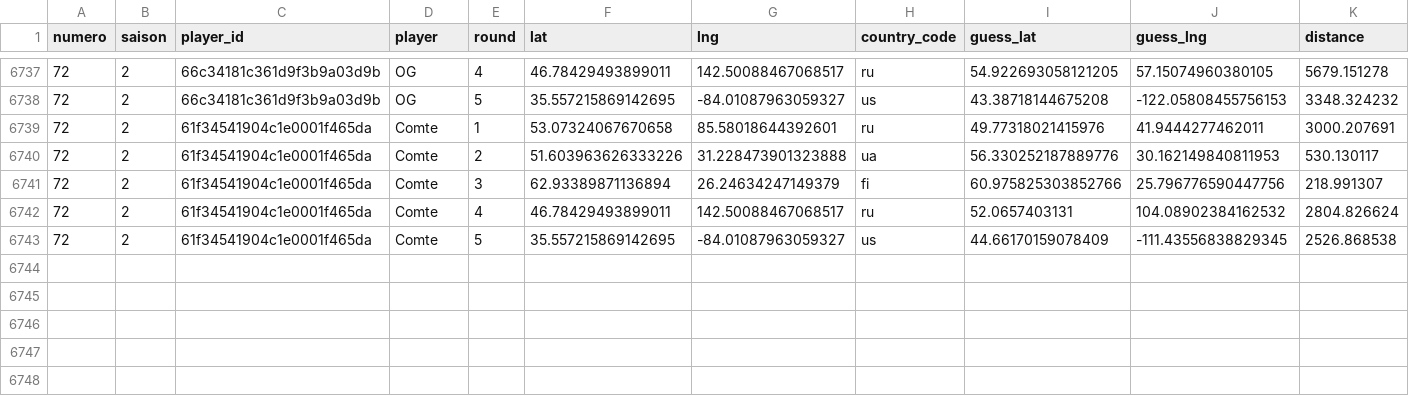
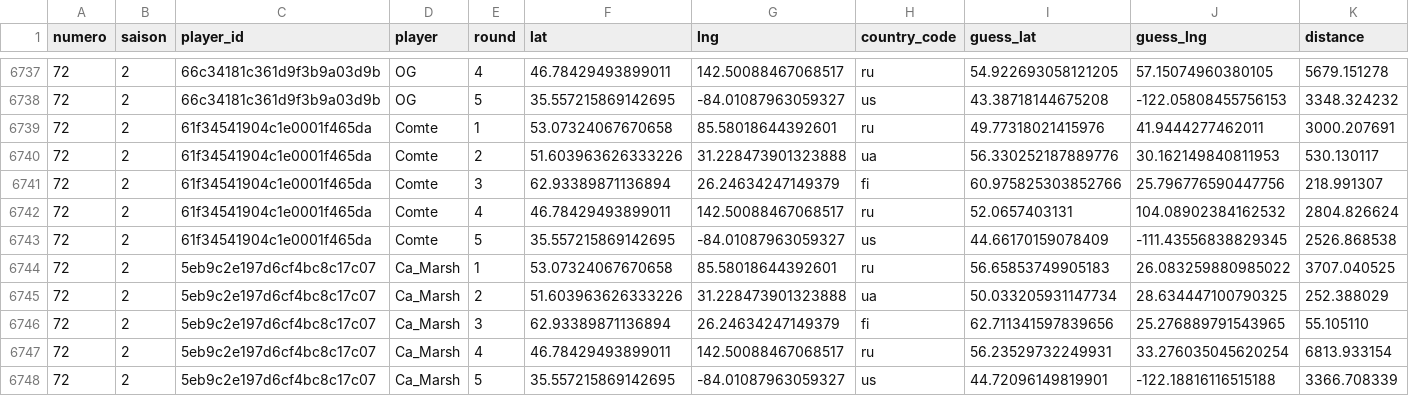
Before and after one commit to ComteUnderscoreL/geostats, a TSV file: data/rounds.tsv, drawn as a sheet; only a part is shown, gaps mark what is left out.

```diff
--- a/data/rounds.tsv
+++ b/data/rounds.tsv
@@ -6743 +6743,6 @@ numero	saison	player_id	player	round	lat	lng	country_code	guess_lat	guess_lng	di
 72	2	61f34541904c1e0001f465da	Comte	5	35.557215869142695	-84.01087963059327	us	44.66170159078409	-111.43556838829345	2526.868538
+72	2	5eb9c2e197d6cf4bc8c17c07	Ca_Marsh	1	53.07324067670658	85.58018644392601	ru	56.65853749905183	26.083259880985022	3707.040525
+72	2	5eb9c2e197d6cf4bc8c17c07	Ca_Marsh	2	51.603963626333226	31.228473901323888	ua	50.033205931147734	28.634447100790325	252.388029
+72	2	5eb9c2e197d6cf4bc8c17c07	Ca_Marsh	3	62.93389871136894	26.24634247149379	fi	62.711341597839656	25.276889791543965	55.105110
+72	2	5eb9c2e197d6cf4bc8c17c07	Ca_Marsh	4	46.78429493899011	142.50088467068517	ru	56.23529732249931	33.276035045620254	6813.933154
+72	2	5eb9c2e197d6cf4bc8c17c07	Ca_Marsh	5	35.557215869142695	-84.01087963059327	us	44.72096149819901	-122.18816116515188	3366.708339
```
Also changed, not shown: data/totals.tsv.
